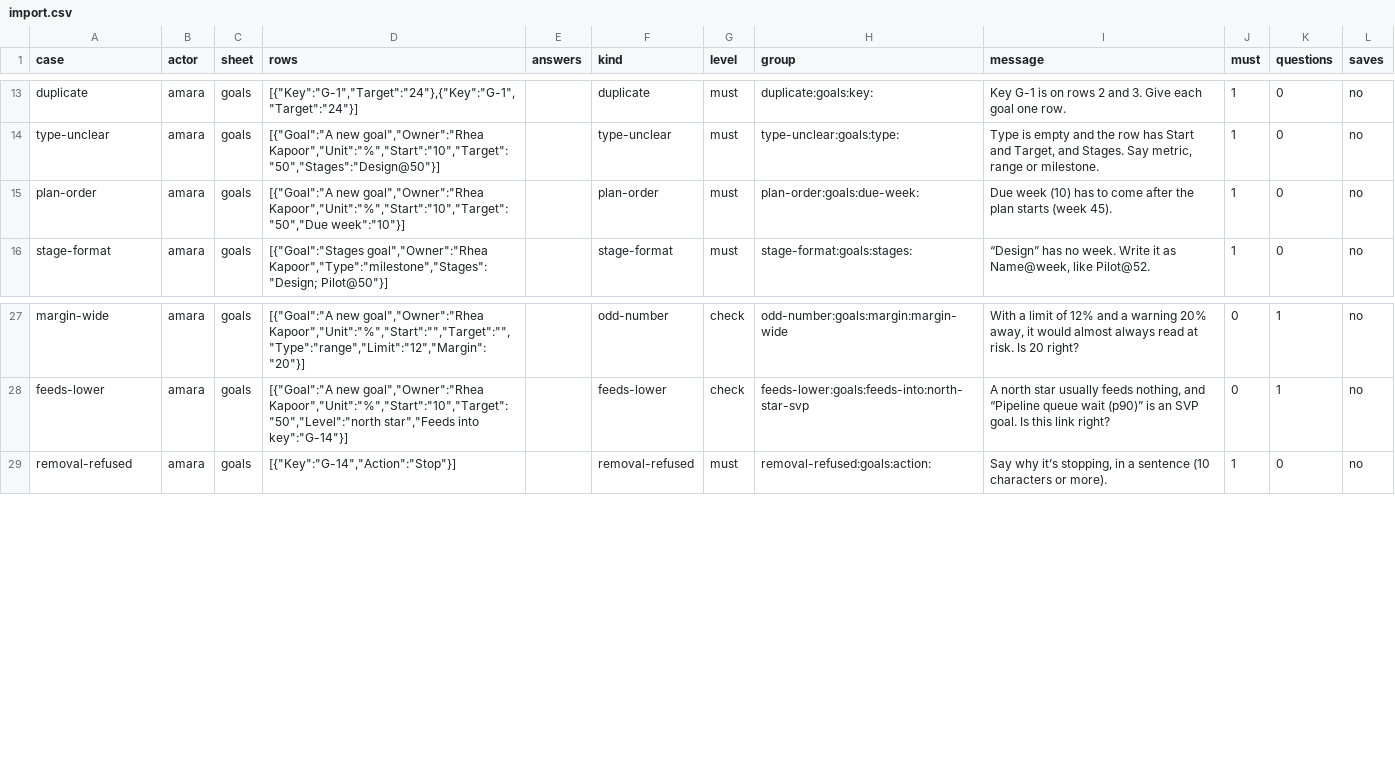
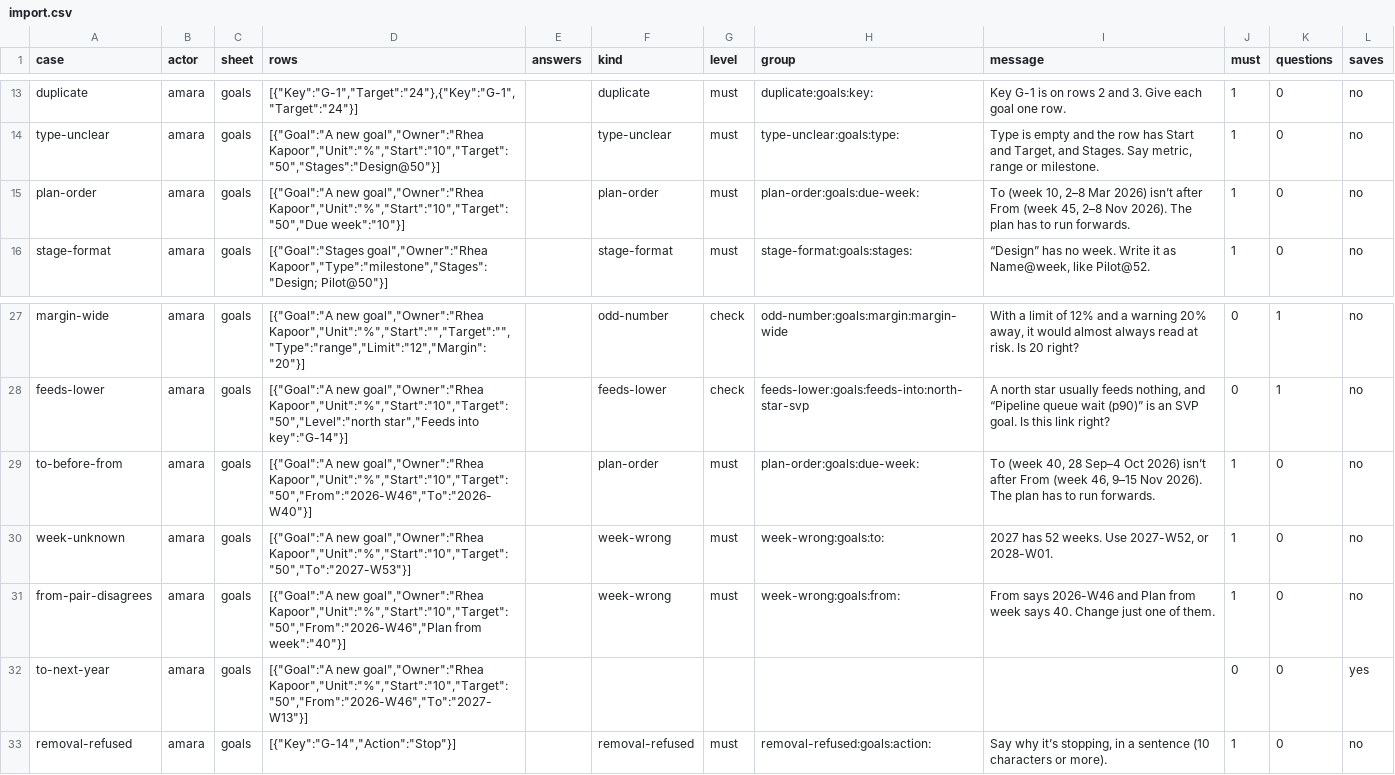
Before and after one commit to sconies/goals-app, a CSV file: spec/conformance/import.csv, drawn as a sheet; only a part is shown, gaps mark what is left out.

```diff
--- a/spec/conformance/import.csv
+++ b/spec/conformance/import.csv
@@ -14,3 +14,3 @@ duplicate,amara,goals,"[{""Key"":""G-1"",""Target"":""24""},{""Key"":""G-1"",""T
 type-unclear,amara,goals,"[{""Goal"":""A new goal"",""Owner"":""Rhea Kapoor"",""Unit"":""%"",""Start"":""10"",""Target"":""50"",""Stages"":""Design@50""}]",,type-unclear,must,type-unclear:goals:type:,"Type is empty and the row has Start and Target, and Stages. Say metric, range or milestone.",1,0,no
-plan-order,amara,goals,"[{""Goal"":""A new goal"",""Owner"":""Rhea Kapoor"",""Unit"":""%"",""Start"":""10"",""Target"":""50"",""Due week"":""10""}]",,plan-order,must,plan-order:goals:due-week:,Due week (10) has to come after the plan starts (week 45).,1,0,no
+plan-order,amara,goals,"[{""Goal"":""A new goal"",""Owner"":""Rhea Kapoor"",""Unit"":""%"",""Start"":""10"",""Target"":""50"",""Due week"":""10""}]",,plan-order,must,plan-order:goals:due-week:,"To (week 10, 2–8 Mar 2026) isn’t after From (week 45, 2–8 Nov 2026). The plan has to run forwards.",1,0,no
 stage-format,amara,goals,"[{""Goal"":""Stages goal"",""Owner"":""Rhea Kapoor"",""Type"":""milestone"",""Stages"":""Design; Pilot@50""}]",,stage-format,must,stage-format:goals:stages:,"“Design” has no week. Write it as Name@week, like Pilot@52.",1,0,no
@@ -28,2 +28,6 @@ margin-wide,amara,goals,"[{""Goal"":""A new goal"",""Owner"":""Rhea Kapoor"",""U
 feeds-lower,amara,goals,"[{""Goal"":""A new goal"",""Owner"":""Rhea Kapoor"",""Unit"":""%"",""Start"":""10"",""Target"":""50"",""Level"":""north star"",""Feeds into key"":""G-14""}]",,feeds-lower,check,feeds-lower:goals:feeds-into:north-star-svp,"A north star usually feeds nothing, and “Pipeline queue wait (p90)” is an SVP goal. Is this link right?",0,1,no
+to-before-from,amara,goals,"[{""Goal"":""A new goal"",""Owner"":""Rhea Kapoor"",""Unit"":""%"",""Start"":""10"",""Target"":""50"",""From"":""2026-W46"",""To"":""2026-W40""}]",,plan-order,must,plan-order:goals:due-week:,"To (week 40, 28 Sep–4 Oct 2026) isn’t after From (week 46, 9–15 Nov 2026). The plan has to run forwards.",1,0,no
+week-unknown,amara,goals,"[{""Goal"":""A new goal"",""Owner"":""Rhea Kapoor"",""Unit"":""%"",""Start"":""10"",""Target"":""50"",""To"":""2027-W53""}]",,week-wrong,must,week-wrong:goals:to:,"2027 has 52 weeks. Use 2027-W52, or 2028-W01.",1,0,no
+from-pair-disagrees,amara,goals,"[{""Goal"":""A new goal"",""Owner"":""Rhea Kapoor"",""Unit"":""%"",""Start"":""10"",""Target"":""50"",""From"":""2026-W46"",""Plan from week"":""40""}]",,week-wrong,must,week-wrong:goals:from:,From says 2026-W46 and Plan from week says 40. Change just one of them.,1,0,no
+to-next-year,amara,goals,"[{""Goal"":""A new goal"",""Owner"":""Rhea Kapoor"",""Unit"":""%"",""Start"":""10"",""Target"":""50"",""From"":""2026-W46"",""To"":""2027-W13""}]",,,,,,0,0,yes
 removal-refused,amara,goals,"[{""Key"":""G-14"",""Action"":""Stop""}]",,removal-refused,must,removal-refused:goals:action:,"Say why it’s stopping, in a sentence (10 characters or more).",1,0,no
```
Also changed, not shown: 45 other files.
